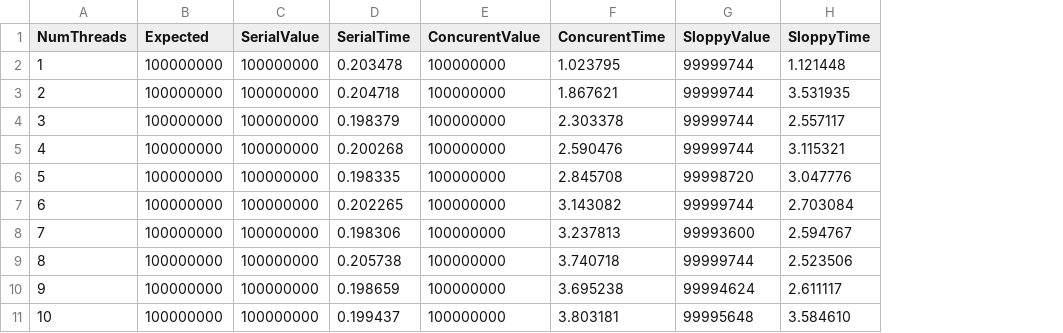
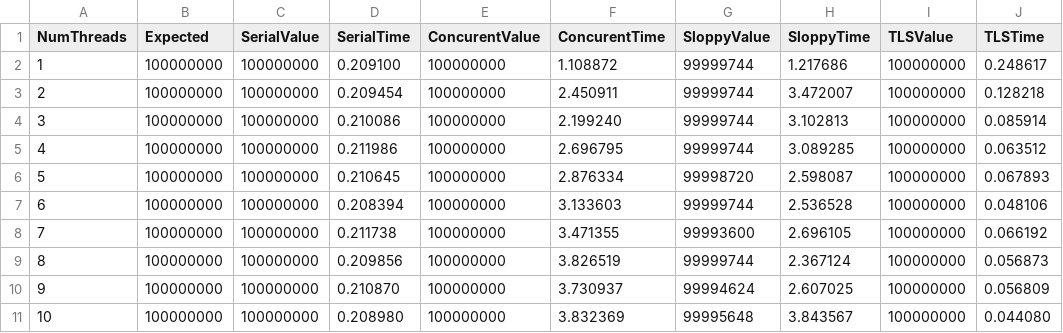
Before and after one commit to Roberatorul/operating-systems-related, a CSV file: ostep-homework/threads-locks-usage/counter/results.csv, drawn as a sheet; only a part is shown; the diff covers the shown part only; the diff names each change by its address in the sheet, - before the commit and + after, or states it on an @@ line.

```diff
--- a/ostep-homework/threads-locks-usage/counter/results.csv
+++ b/ostep-homework/threads-locks-usage/counter/results.csv
+column I (TLSValue), rows 2-11: all 100000000
+column J (TLSTime), rows 2-11: 0.248617 | 0.128218 | 0.085914 | 0.063512 | 0.067893 | 0.048106 | 0.066192 | 0.056873 | 0.056809 | 0.044080
-D2 (SerialTime): 0.203478
+D2 (SerialTime): 0.209100
-F2 (ConcurentTime): 1.023795
+F2 (ConcurentTime): 1.108872
-H2 (SloppyTime): 1.121448
+H2 (SloppyTime): 1.217686
-D3 (SerialTime): 0.204718
+D3 (SerialTime): 0.209454
-F3 (ConcurentTime): 1.867621
+F3 (ConcurentTime): 2.450911
-H3 (SloppyTime): 3.531935
+H3 (SloppyTime): 3.472007
-D4 (SerialTime): 0.198379
+D4 (SerialTime): 0.210086
-F4 (ConcurentTime): 2.303378
+F4 (ConcurentTime): 2.199240
-H4 (SloppyTime): 2.557117
+H4 (SloppyTime): 3.102813
-D5 (SerialTime): 0.200268
+D5 (SerialTime): 0.211986
-F5 (ConcurentTime): 2.590476
+F5 (ConcurentTime): 2.696795
-H5 (SloppyTime): 3.115321
+H5 (SloppyTime): 3.089285
-D6 (SerialTime): 0.198335
+D6 (SerialTime): 0.210645
-F6 (ConcurentTime): 2.845708
+F6 (ConcurentTime): 2.876334
-H6 (SloppyTime): 3.047776
+H6 (SloppyTime): 2.598087
-D7 (SerialTime): 0.202265
+D7 (SerialTime): 0.208394
-F7 (ConcurentTime): 3.143082
+F7 (ConcurentTime): 3.133603
-H7 (SloppyTime): 2.703084
+H7 (SloppyTime): 2.536528
-D8 (SerialTime): 0.198306
+D8 (SerialTime): 0.211738
-F8 (ConcurentTime): 3.237813
+F8 (ConcurentTime): 3.471355
-H8 (SloppyTime): 2.594767
+H8 (SloppyTime): 2.696105
-D9 (SerialTime): 0.205738
+D9 (SerialTime): 0.209856
-F9 (ConcurentTime): 3.740718
+F9 (ConcurentTime): 3.826519
-H9 (SloppyTime): 2.523506
+H9 (SloppyTime): 2.367124
-D10 (SerialTime): 0.198659
+D10 (SerialTime): 0.210870
-F10 (ConcurentTime): 3.695238
+F10 (ConcurentTime): 3.730937
-H10 (SloppyTime): 2.611117
+H10 (SloppyTime): 2.607025
-D11 (SerialTime): 0.199437
+D11 (SerialTime): 0.208980
-F11 (ConcurentTime): 3.803181
+F11 (ConcurentTime): 3.832369
-H11 (SloppyTime): 3.584610
+H11 (SloppyTime): 3.843567
```
Also changed, not shown: 18 edited cells elsewhere in this file, 9 other files.
